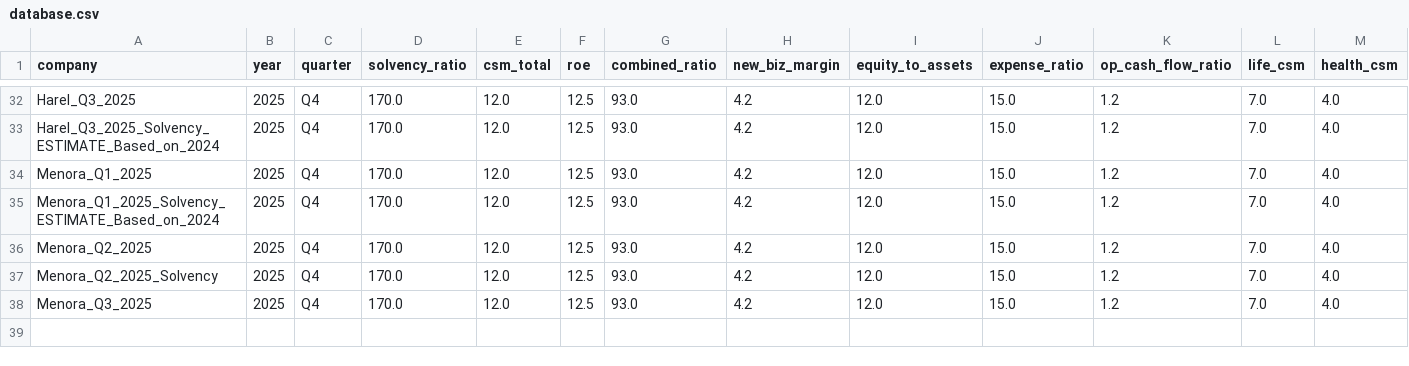
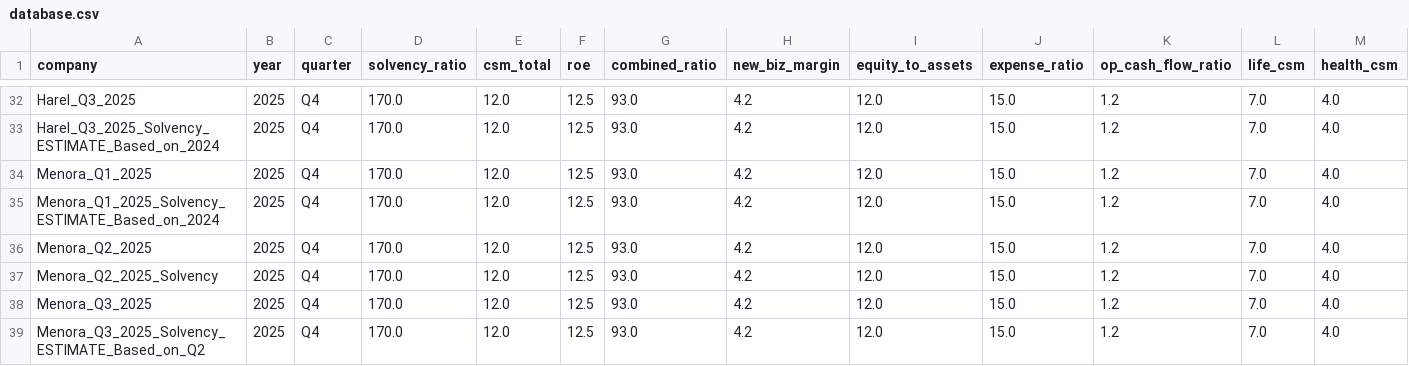
Before and after one commit to ttom500-hash/isr-insight-pro, a CSV file: data/database.csv, drawn as a sheet; only a part is shown, gaps mark what is left out; rows hold the shown columns only; the diff names each change by its address in the sheet, - before the commit and + after, or states it on an @@ line.

Commit message:
Verified Update: Menora_Q3_2025_Solvency_ESTIMATE_Based_on_Q2

```diff
--- a/data/database.csv
+++ b/data/database.csv
+row 39: Menora_Q3_2025_Solvency_ESTIMATE_Based_on_Q2 | 2025 | Q4 | 170.0 | 12.0 | 12.5 | 93.0 | 4.2 | 12.0 | 15.0 | 1.2 | 7.0 | 4.0
```
